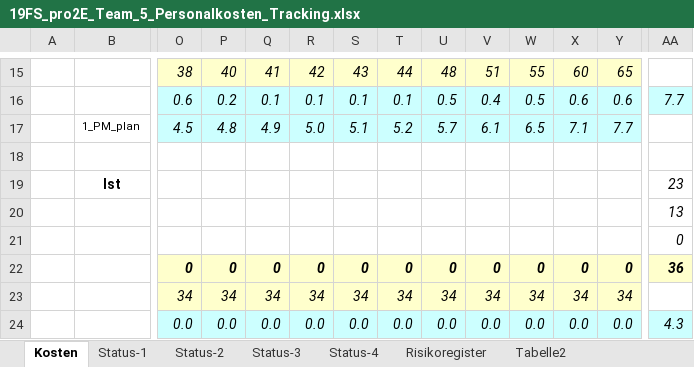
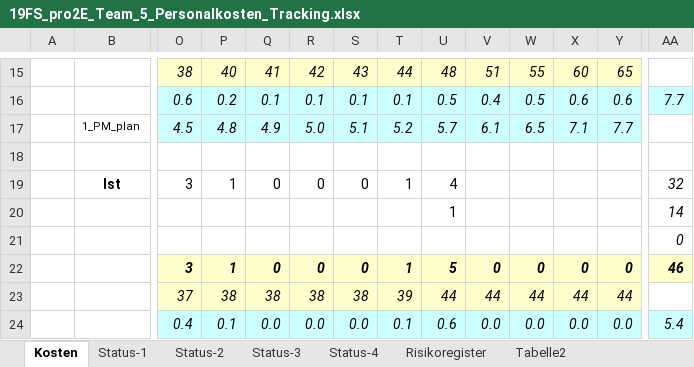
Before and after one commit to marinataborda/P2Organisation, an Excel workbook: Statusberichte/19FS_pro2E_Team_5_Personalkosten_Tracking.xlsx, sheet Kosten, drawn as a sheet; only a part is shown, gaps mark what is left out; values as stored, in another font and other column widths than the file's, no borders; the diff covers the shown part only; the diff names each change by its address in the sheet, - before the commit and + after, or states it on an @@ line.

Commit message:
statusbericht 3

```diff
--- a/Statusberichte/19FS_pro2E_Team_5_Personalkosten_Tracking.xlsx (sheet Kosten)
+++ b/Statusberichte/19FS_pro2E_Team_5_Personalkosten_Tracking.xlsx (sheet Kosten)
-O19: (empty)
+O19: 3
-P19: (empty)
+P19: 1
-Q19: (empty)
+Q19: 0
-R19: (empty)
+R19: 0
-S19: (empty)
+S19: 0
-T19: (empty)
+T19: 1
-U19: (empty)
+U19: 4
-AA19: 23
+AA19: 32
-U20: (empty)
+U20: 1
-AA20: 13
+AA20: 14
-O22: 0
+O22: 3
-P22: 0
+P22: 1
-T22: 0
+T22: 1
-U22: 0
+U22: 5
-AA22: 36
+AA22: 46
-O23: 34
+O23: 37
-P23: 34
+P23: 38
-Q23: 34
+Q23: 38
-R23: 34
+R23: 38
-S23: 34
+S23: 38
-T23: 34
+T23: 39
-U23: 34
+U23: 44
-V23: 34
+V23: 44
-W23: 34
+W23: 44
-X23: 34
+X23: 44
-Y23: 34
+Y23: 44
-O24: 0.0
+O24: 0.4
-P24: 0.0
+P24: 0.1
-T24: 0.0
+T24: 0.1
-U24: 0.0
+U24: 0.6
-AA24: 4.3
+AA24: 5.4
```
Also changed, not shown: 80 edited cells elsewhere in this sheet, charts or pictures, 3 other files.
